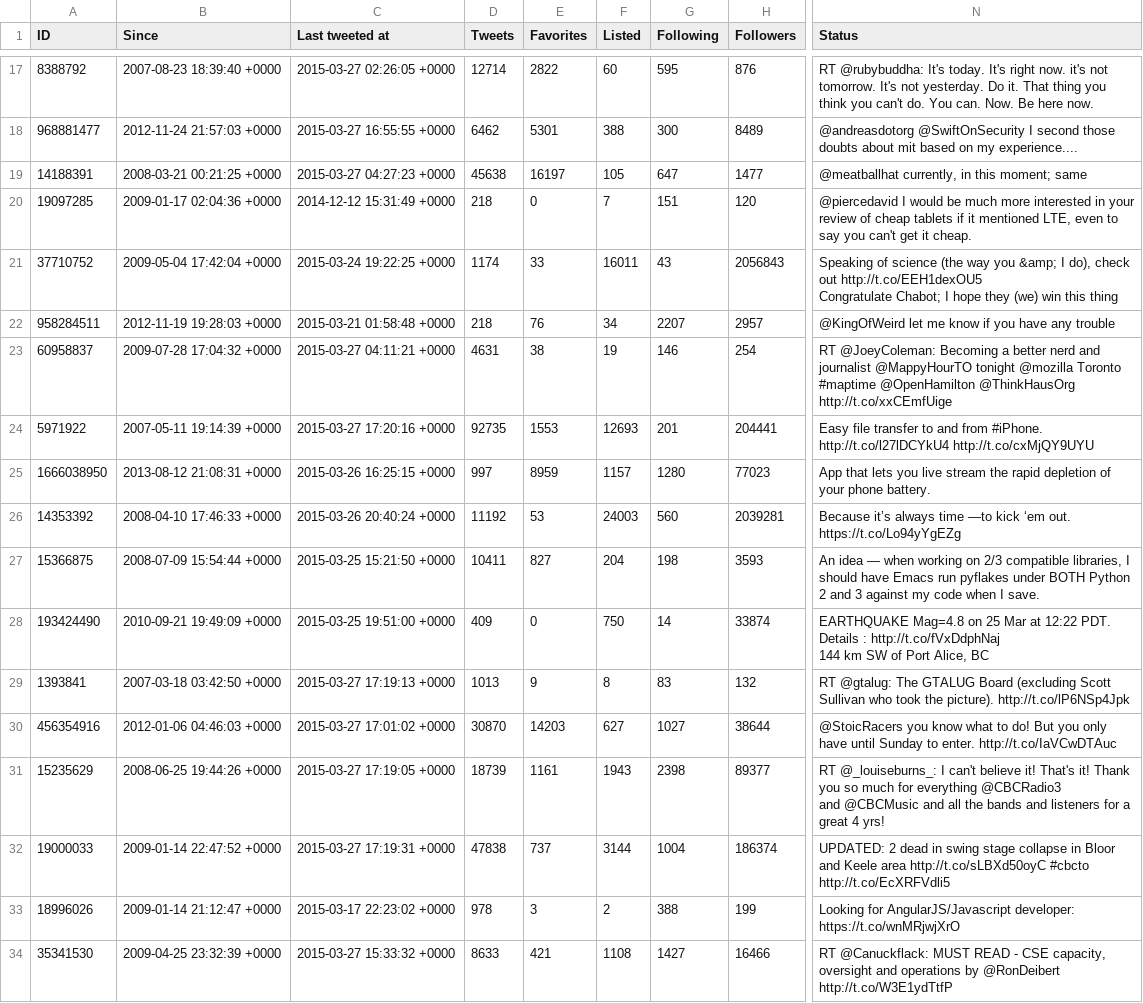
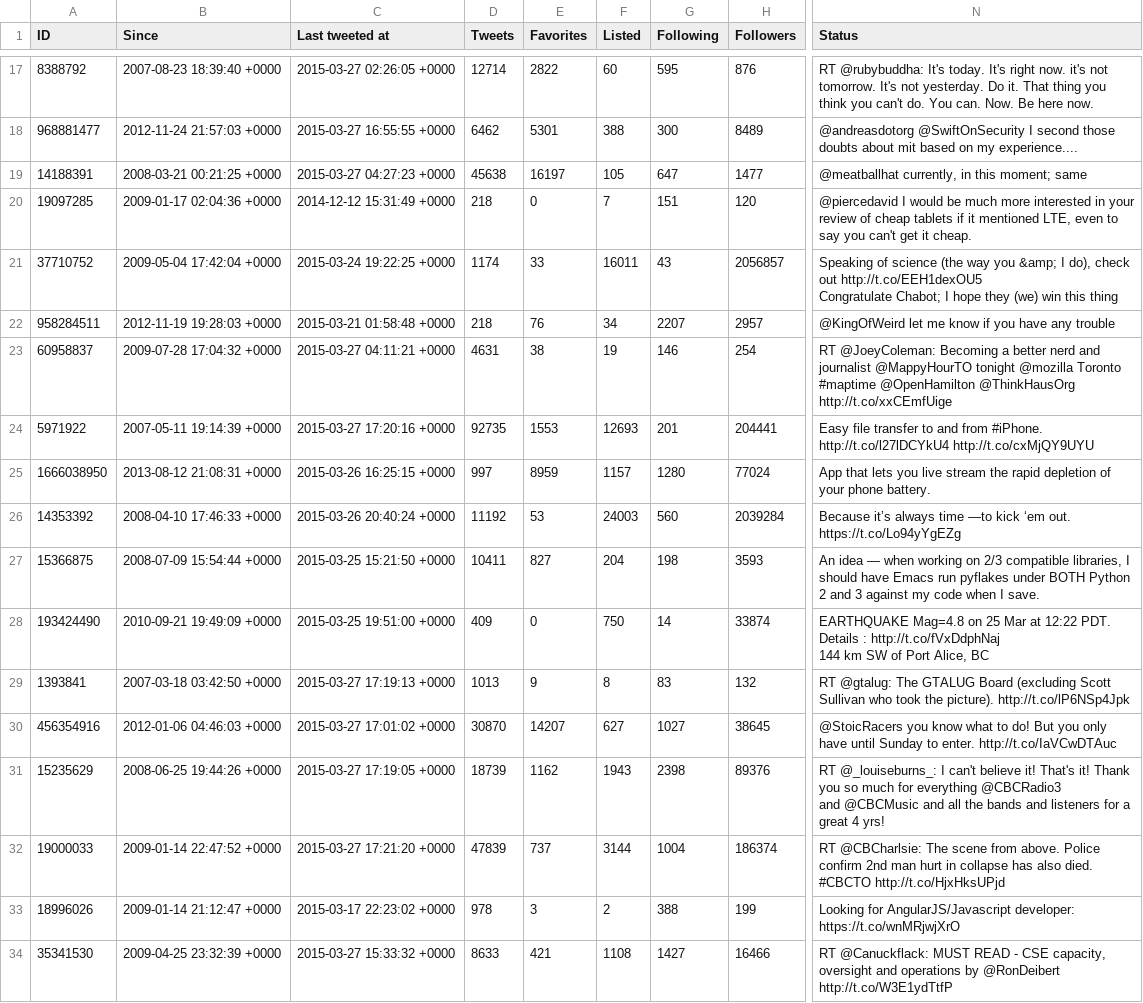
Before and after one commit to myles/backups-twitter, a CSV file: followings.csv, drawn as a sheet; only a part is shown, gaps mark what is left out; the diff covers the shown part only; the diff names each change by its address in the sheet, - before the commit and + after, or states it on an @@ line.

```diff
--- a/followings.csv
+++ b/followings.csv
-H21 (Followers): 2056843
+H21 (Followers): 2056857
-H25 (Followers): 77023
+H25 (Followers): 77024
-H26 (Followers): 2039281
+H26 (Followers): 2039284
-E30 (Favorites): 14203
+E30 (Favorites): 14207
-H30 (Followers): 38644
+H30 (Followers): 38645
-E31 (Favorites): 1161
+E31 (Favorites): 1162
-H31 (Followers): 89377
+H31 (Followers): 89376
-C32 (Last tweeted at): 2015-03-27 17:19:31 +0000
+C32 (Last tweeted at): 2015-03-27 17:21:20 +0000
-D32 (Tweets): 47838
+D32 (Tweets): 47839
-N32 (Status): UPDATED: 2 dead in swing stage collapse in Bloor and Keele area http://t.co/sLBXd50oyC #cbcto http://t.co/EcXRFVdli5
+N32 (Status): RT @CBCharlsie: The scene from above. Police confirm 2nd man hurt in collapse has also died. #CBCTO http://t.co/HjxHksUPjd
```
Also changed, not shown: 67 edited cells elsewhere in this file, followers.csv, 3 other files.
